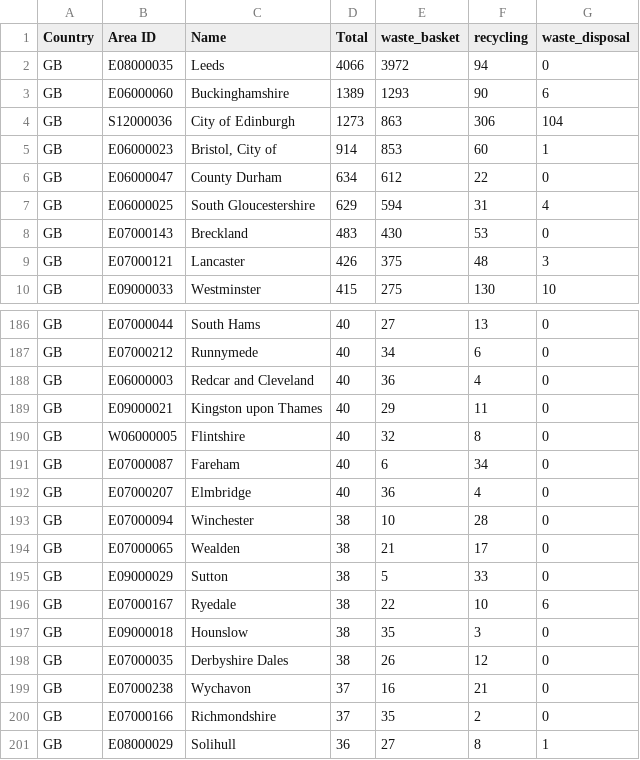
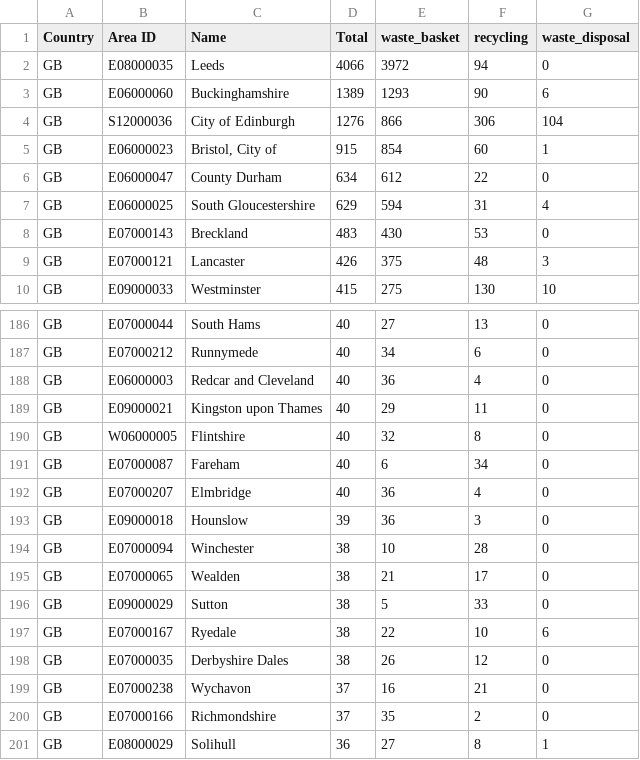
Before and after one commit to odileeds/osm-geojson, a CSV file: areas/bins/stats.csv, drawn as a sheet; only a part is shown, gaps mark what is left out; the diff covers the shown part only.

```diff
--- a/areas/bins/stats.csv
+++ b/areas/bins/stats.csv
@@ -3,4 +3,4 @@ GB,E08000035,Leeds,4066,3972,94,0
 GB,E06000060,Buckinghamshire,1389,1293,90,6
-GB,S12000036,City of Edinburgh,1273,863,306,104
-GB,E06000023,"Bristol, City of",914,853,60,1
+GB,S12000036,City of Edinburgh,1276,866,306,104
+GB,E06000023,"Bristol, City of",915,854,60,1
 GB,E06000047,County Durham,634,612,22,0
@@ -192,2 +192,3 @@ GB,E07000087,Fareham,40,6,34,0
 GB,E07000207,Elmbridge,40,36,4,0
+GB,E09000018,Hounslow,39,36,3,0
 GB,E07000094,Winchester,38,10,28,0
@@ -196,3 +197,2 @@ GB,E09000029,Sutton,38,5,33,0
 GB,E07000167,Ryedale,38,22,10,6
-GB,E09000018,Hounslow,38,35,3,0
 GB,E07000035,Derbyshire Dales,38,26,12,0
```
Also changed, not shown: 9 added rows, 9 removed rows and 7 edited cells elsewhere in this file, 17 other files.
